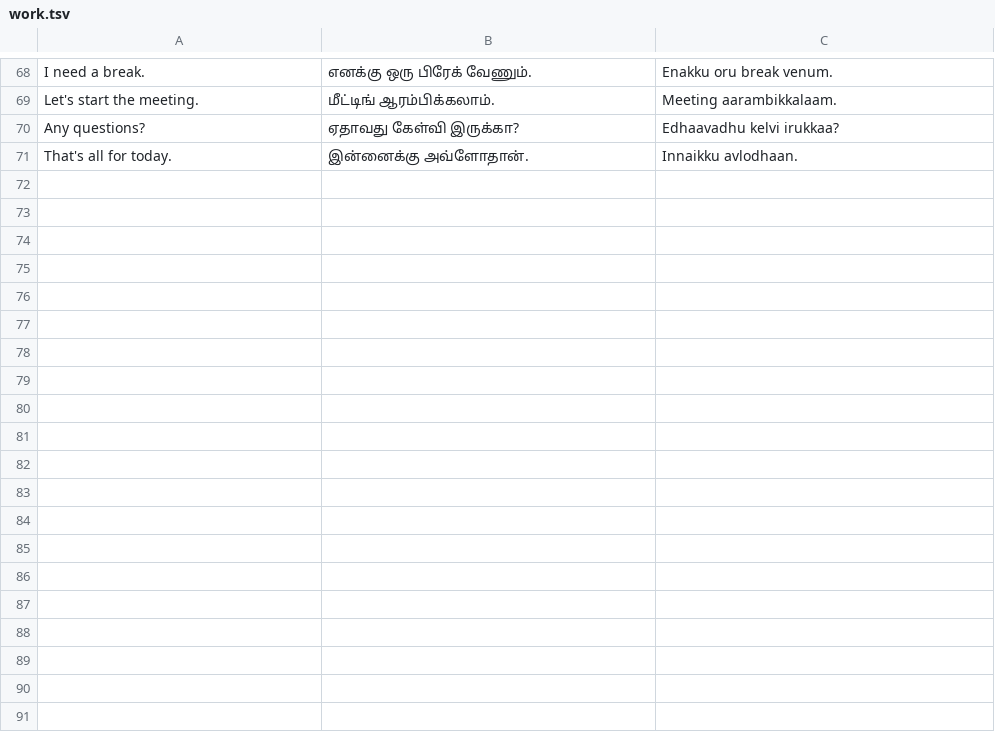
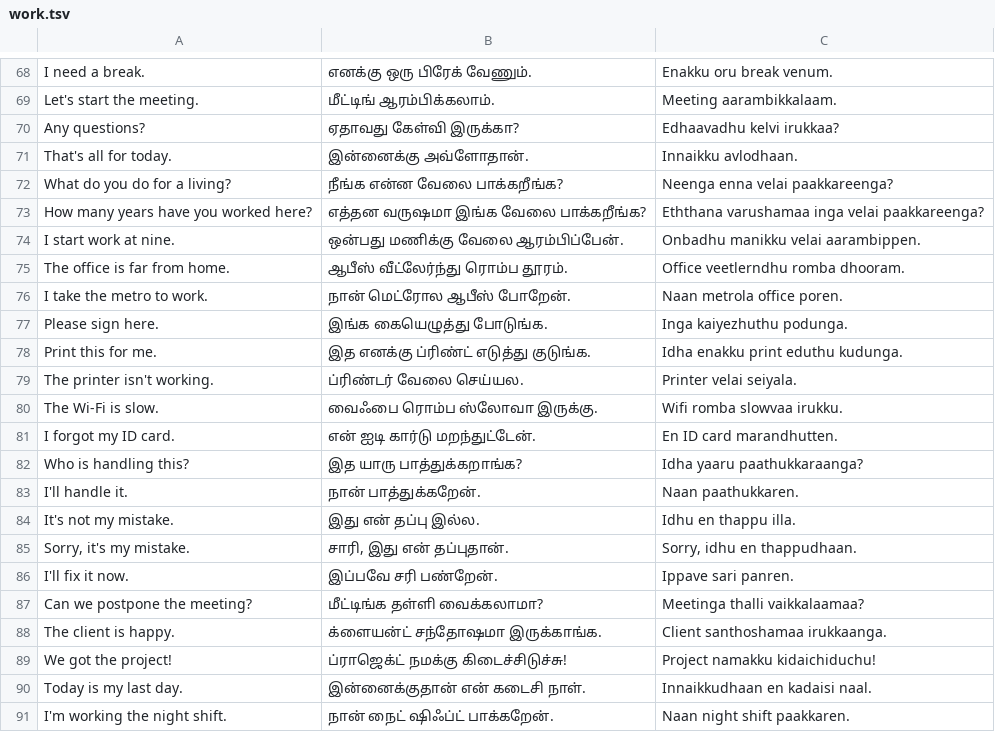
Before and after one commit to jsai2001/padipadi, a TSV file: data/sentences/work.tsv, drawn as a sheet; only a part is shown, gaps mark what is left out; the diff covers the shown part only.

Commit message:
Grow Questions, Family and Work to 100 sentences each
Add 93 spoken-Tamil sentences with Telugu references and 65 word meanings (word-tap coverage 85%). Link the manifest only over http(s) so opening index.html as a file logs no error.

```diff
--- a/data/sentences/work.tsv
+++ b/data/sentences/work.tsv
@@ -71 +71,21 @@ Any questions? | ஏதாவது கேள்வி இருக்கா? |
 That's all for today. | இன்னைக்கு அவ்ளோதான். | Innaikku avlodhaan.
+What do you do for a living? | நீங்க என்ன வேலை பாக்கறீங்க? | Neenga enna velai paakkareenga?
+How many years have you worked here? | எத்தன வருஷமா இங்க வேலை பாக்கறீங்க? | Eththana varushamaa inga velai paakkareenga?
+I start work at nine. | ஒன்பது மணிக்கு வேலை ஆரம்பிப்பேன். | Onbadhu manikku velai aarambippen.
+The office is far from home. | ஆபீஸ் வீட்லேர்ந்து ரொம்ப தூரம். | Office veetlerndhu romba dhooram.
+I take the metro to work. | நான் மெட்ரோல ஆபீஸ் போறேன். | Naan metrola office poren.
+Please sign here. | இங்க கையெழுத்து போடுங்க. | Inga kaiyezhuthu podunga.
+Print this for me. | இத எனக்கு ப்ரிண்ட் எடுத்து குடுங்க. | Idha enakku print eduthu kudunga.
+The printer isn't working. | ப்ரிண்டர் வேலை செய்யல. | Printer velai seiyala.
+The Wi-Fi is slow. | வைஃபை ரொம்ப ஸ்லோவா இருக்கு. | Wifi romba slowvaa irukku.
+I forgot my ID card. | என் ஐடி கார்டு மறந்துட்டேன். | En ID card marandhutten.
+Who is handling this? | இத யாரு பாத்துக்கறாங்க? | Idha yaaru paathukkaraanga?
+I'll handle it. | நான் பாத்துக்கறேன். | Naan paathukkaren.
+It's not my mistake. | இது என் தப்பு இல்ல. | Idhu en thappu illa.
+Sorry, it's my mistake. | சாரி, இது என் தப்புதான். | Sorry, idhu en thappudhaan.
+I'll fix it now. | இப்பவே சரி பண்றேன். | Ippave sari panren.
+Can we postpone the meeting? | மீட்டிங்க தள்ளி வைக்கலாமா? | Meetinga thalli vaikkalaamaa?
+The client is happy. | க்ளையன்ட் சந்தோஷமா இருக்காங்க. | Client santhoshamaa irukkaanga.
+We got the project! | ப்ராஜெக்ட் நமக்கு கிடைச்சிடுச்சு! | Project namakku kidaichiduchu!
+Today is my last day. | இன்னைக்குதான் என் கடைசி நாள். | Innaikkudhaan en kadaisi naal.
+I'm working the night shift. | நான் நைட் ஷிஃப்ட் பாக்கறேன். | Naan night shift paakkaren.
```
Also changed, not shown: 11 added rows elsewhere in this file, data/sentences/family.tsv, data/sentences/questions.tsv, 8 other files.
